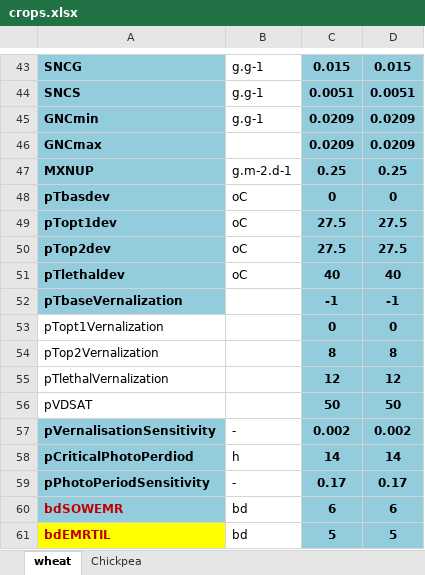
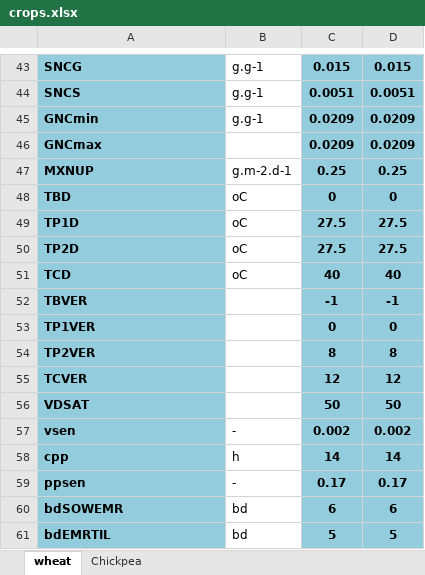
Before and after one commit to mariegosme/SSM.R, an Excel workbook: exampleinputs/crops.xlsx, sheet wheat, drawn as a sheet; only a part is shown, gaps mark what is left out; values as stored, in another font and other column widths than the file's, no borders; the diff covers the shown part only; the diff names each change by its address in the sheet, - before the commit and + after, or states it on an @@ line.

Commit message:
add sGrowthStageNumber
added sGrowthStageNumber to allow plotting dynamics of growth stage
changed the crop parameter file to remove the effect of photoperiod on wheat (it was blocking development because critical photoperiod was 14 hours so the coef was always 0)

```diff
--- a/exampleinputs/crops.xlsx (sheet wheat)
+++ b/exampleinputs/crops.xlsx (sheet wheat)
-A48: pTbasdev
+A48: TBD
-A49: pTopt1dev
+A49: TP1D
-A50: pTop2dev
+A50: TP2D
-A51: pTlethaldev
+A51: TCD
-A52: pTbaseVernalization
+A52: TBVER
-A53: pTopt1Vernalization
+A53: TP1VER
@@ A53:A56 fill: none → #93CDDD, bold: off → on @@
-A54: pTop2Vernalization
+A54: TP2VER
-A55: pTlethalVernalization
+A55: TCVER
-A56: pVDSAT
+A56: VDSAT
-A57: pVernalisationSensitivity
+A57: vsen
-A58: pCriticalPhotoPerdiod
+A58: cpp
-A59: pPhotoPeriodSensitivity
+A59: ppsen
-A60:A61 text colour: #C00000
+A60:A61 text colour: black
-A61 fill: #FFFF00
+A61 fill: #93CDDD
```
Also changed, not shown: 9 added rows, 9 removed rows, 6 edited cells and cell formats elsewhere in this sheet, sheet Chickpea, allvariables.xlsx, 7 other files.
